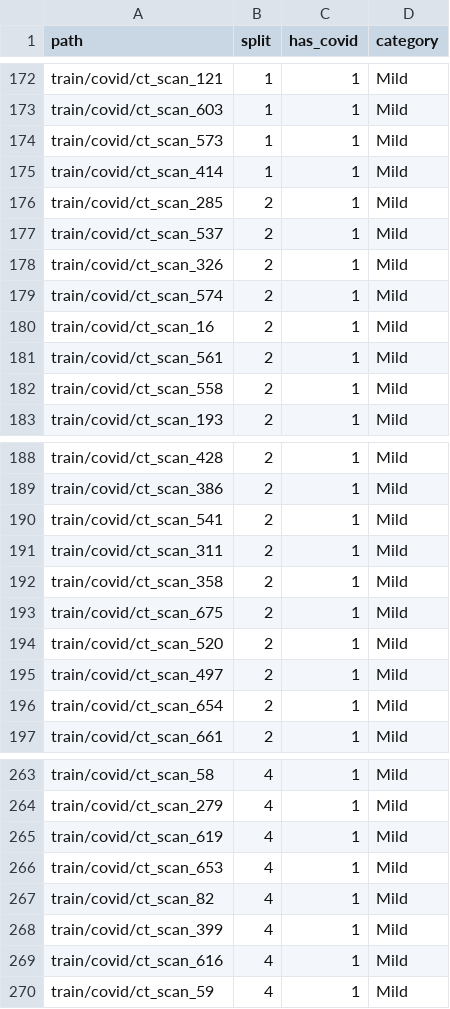
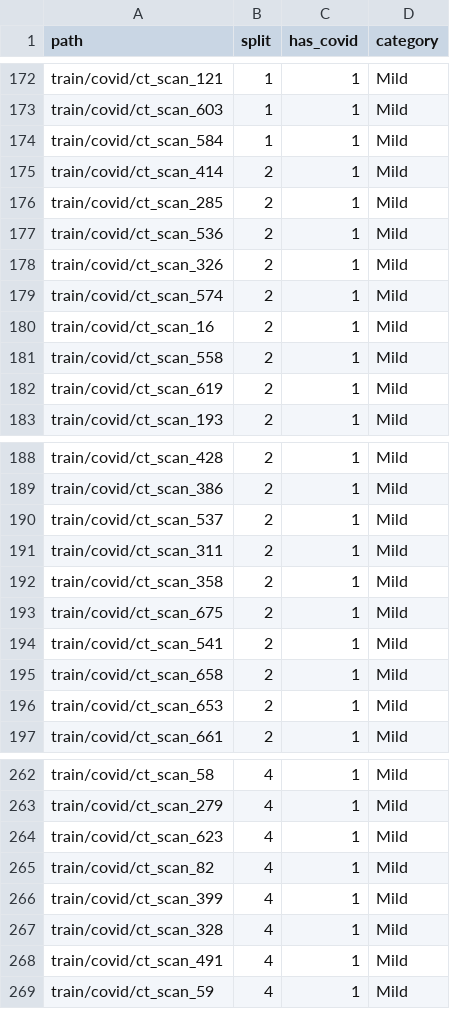
Before and after one commit to rbturnbull/cov3d, a CSV file: cross-validation.csv, drawn as a sheet; only a part is shown, gaps mark what is left out; the diff covers the shown part only.

Commit message:
:zap: updating cross-validation csv after removing duplicated ct scan dirs

```diff
--- a/cross-validation.csv
+++ b/cross-validation.csv
@@ -173,6 +173,6 @@ train/covid/ct_scan_121,1,1,Mild
 train/covid/ct_scan_603,1,1,Mild
-train/covid/ct_scan_573,1,1,Mild
-train/covid/ct_scan_414,1,1,Mild
+train/covid/ct_scan_584,1,1,Mild
+train/covid/ct_scan_414,2,1,Mild
 train/covid/ct_scan_285,2,1,Mild
-train/covid/ct_scan_537,2,1,Mild
+train/covid/ct_scan_536,2,1,Mild
 train/covid/ct_scan_326,2,1,Mild
@@ -180,4 +180,4 @@ train/covid/ct_scan_574,2,1,Mild
 train/covid/ct_scan_16,2,1,Mild
-train/covid/ct_scan_561,2,1,Mild
 train/covid/ct_scan_558,2,1,Mild
+train/covid/ct_scan_619,2,1,Mild
 train/covid/ct_scan_193,2,1,Mild
@@ -189,3 +189,3 @@ train/covid/ct_scan_428,2,1,Mild
 train/covid/ct_scan_386,2,1,Mild
-train/covid/ct_scan_541,2,1,Mild
+train/covid/ct_scan_537,2,1,Mild
 train/covid/ct_scan_311,2,1,Mild
@@ -193,5 +193,5 @@ train/covid/ct_scan_358,2,1,Mild
 train/covid/ct_scan_675,2,1,Mild
-train/covid/ct_scan_520,2,1,Mild
-train/covid/ct_scan_497,2,1,Mild
-train/covid/ct_scan_654,2,1,Mild
+train/covid/ct_scan_541,2,1,Mild
+train/covid/ct_scan_658,2,1,Mild
+train/covid/ct_scan_653,2,1,Mild
 train/covid/ct_scan_661,2,1,Mild
@@ -264,7 +263,7 @@ train/covid/ct_scan_58,4,1,Mild
 train/covid/ct_scan_279,4,1,Mild
-train/covid/ct_scan_619,4,1,Mild
-train/covid/ct_scan_653,4,1,Mild
+train/covid/ct_scan_623,4,1,Mild
 train/covid/ct_scan_82,4,1,Mild
 train/covid/ct_scan_399,4,1,Mild
-train/covid/ct_scan_616,4,1,Mild
+train/covid/ct_scan_328,4,1,Mild
+train/covid/ct_scan_491,4,1,Mild
 train/covid/ct_scan_59,4,1,Mild
```
Also changed, not shown: 3 added rows, 5 removed rows, 1 moved row and 28 edited cells elsewhere in this file.
